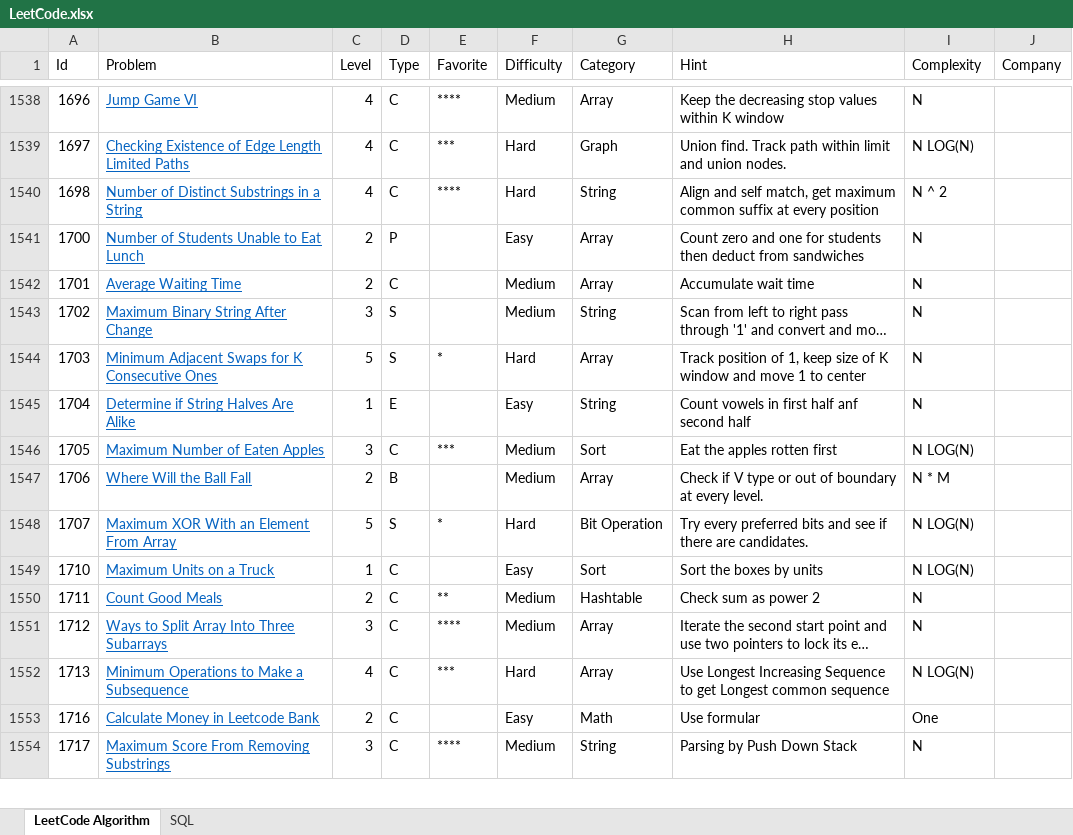
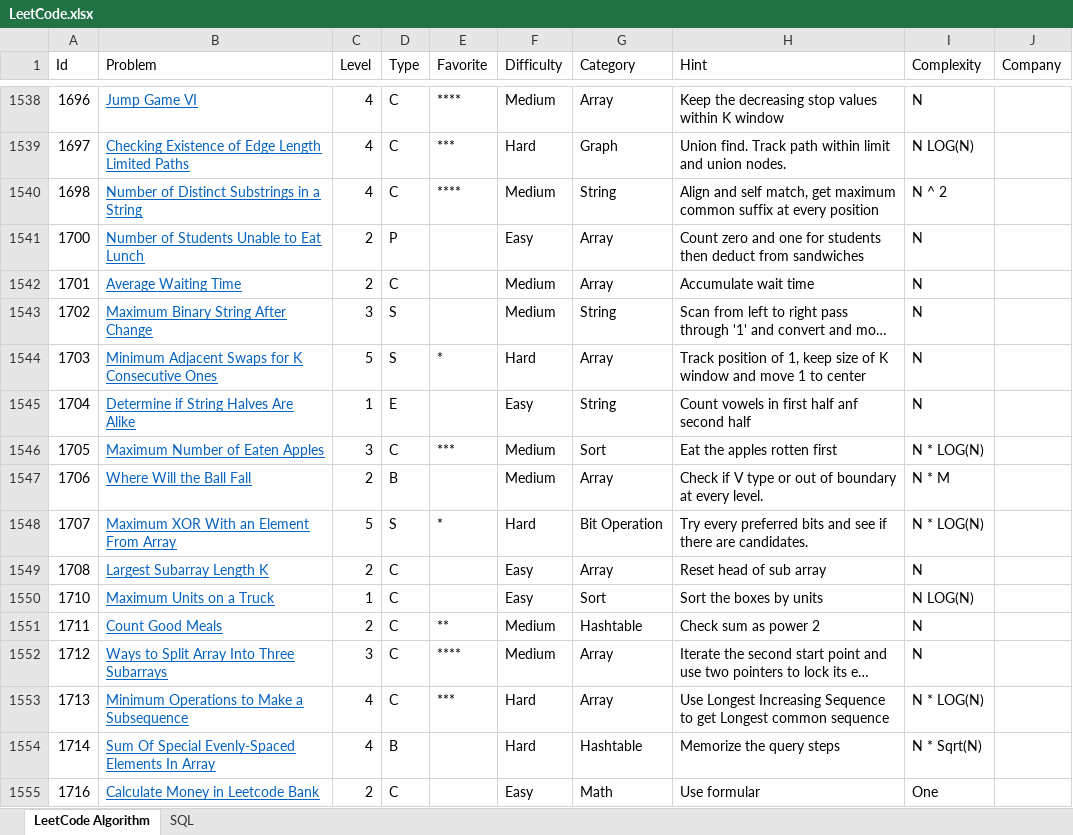
Before and after one commit to huanminwu/LeetCode, an Excel workbook: LeetCode.xlsx, sheet LeetCode Algorithm, drawn as a sheet; only a part is shown, gaps mark what is left out; the shorter side is filled out with more unchanged rows; long unchanged cells end in …; values as stored, in another font and other column widths than the file's, no borders; charts and pictures not drawn; addresses are those after the commit; the diff covers the shown part only; the diff names each change by its address in the sheet, - before the commit and + after, or states it on an @@ line.

```diff
--- a/LeetCode.xlsx (sheet LeetCode Algorithm)
+++ b/LeetCode.xlsx (sheet LeetCode Algorithm)
-F1540 (Difficulty): Hard
+F1540 (Difficulty): Medium
-I1546 (Complexity): N LOG(N)
+I1546 (Complexity): N * LOG(N)
-I1548 (Complexity): N LOG(N)
+I1548 (Complexity): N * LOG(N)
+row 1549: 1708 | Largest Subarray Length K | 2 | C |  | Easy | Array | Reset head of sub array | N
-I1553 (Complexity): N LOG(N)
+I1553 (Complexity): N * LOG(N)
+row 1554: 1714 | Sum Of Special Evenly-Spaced Elements In Array | 4 | B |  | Hard | Hashtable | Memorize the query steps | N * Sqrt(N)
```
Also changed, not shown: 69 added rows and 2 edited cells elsewhere in this sheet, 32 other files.
